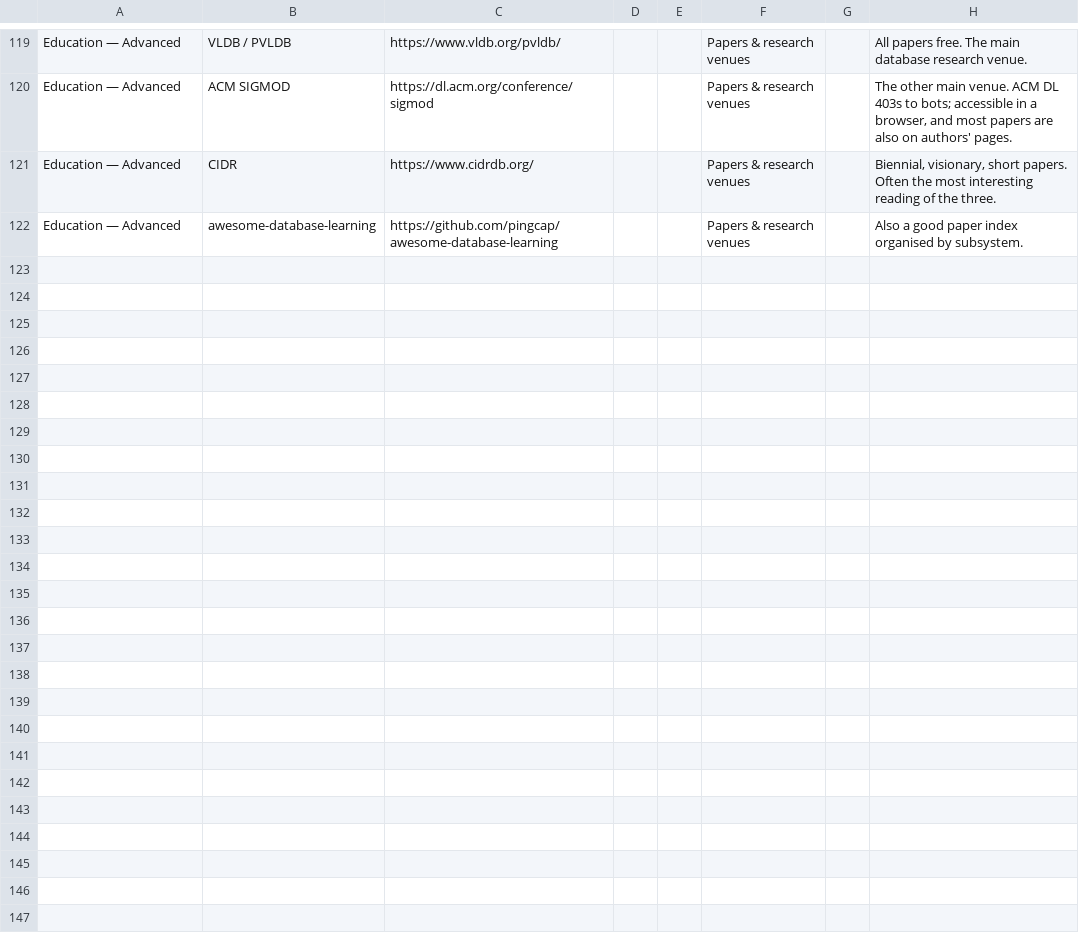
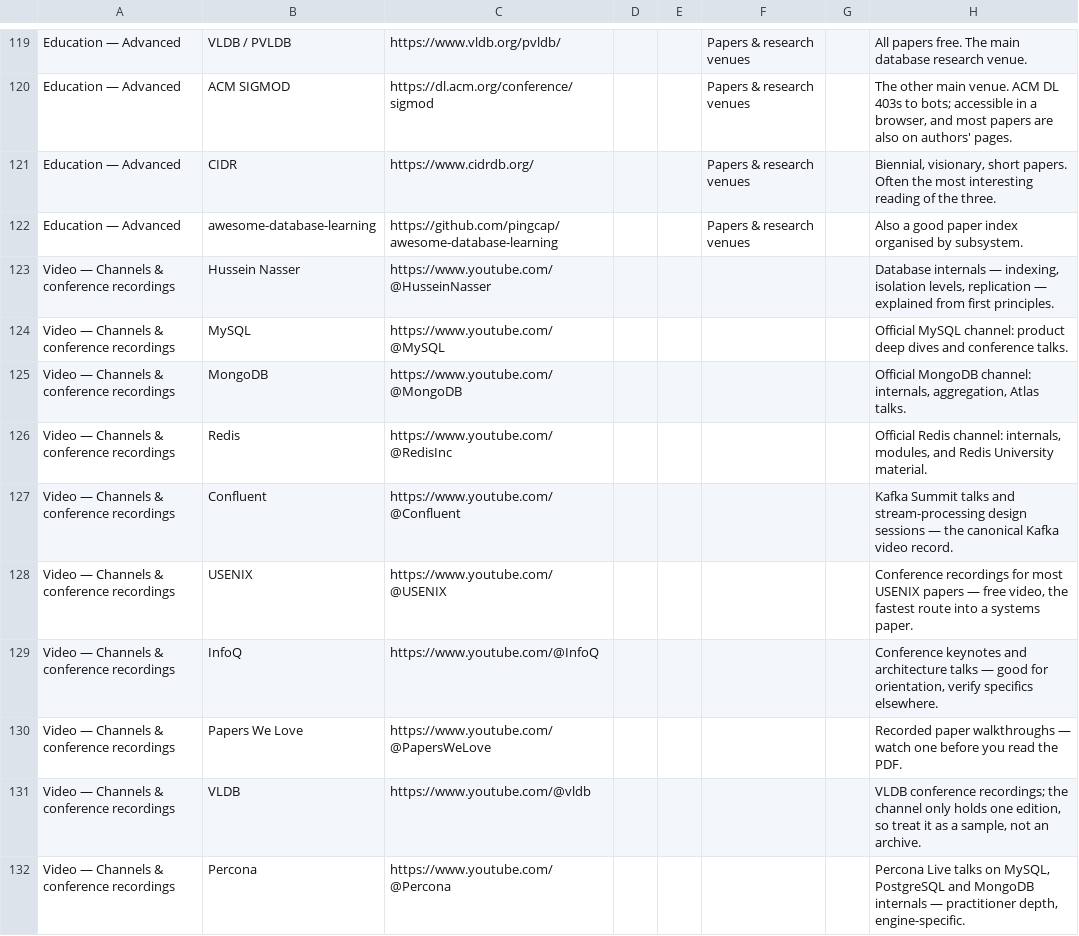
Before and after one commit to vanos001/placement_prep, a CSV file: src/references/data/database-systems.csv, drawn as a sheet; only a part is shown, gaps mark what is left out; the diff covers the shown part only; the diff names each change by its address in the sheet, - before the commit and + after, or states it on an @@ line.

```diff
--- a/src/references/data/database-systems.csv
+++ b/src/references/data/database-systems.csv
+row 123: Video — Channels & conference recordings | Hussein Nasser | https://www.youtube.com/@HusseinNasser |  |  |  |  | Database internals — indexing, isolation levels, replication — explained from first principles.
+row 124: Video — Channels & conference recordings | MySQL | https://www.youtube.com/@MySQL |  |  |  |  | Official MySQL channel: product deep dives and conference talks.
+row 125: Video — Channels & conference recordings | MongoDB | https://www.youtube.com/@MongoDB |  |  |  |  | Official MongoDB channel: internals, aggregation, Atlas talks.
+row 126: Video — Channels & conference recordings | Redis | https://www.youtube.com/@RedisInc |  |  |  |  | Official Redis channel: internals, modules, and Redis University material.
+row 127: Video — Channels & conference recordings | Confluent | https://www.youtube.com/@Confluent |  |  |  |  | Kafka Summit talks and stream-processing design sessions — the canonical Kafka video record.
+row 128: Video — Channels & conference recordings | USENIX | https://www.youtube.com/@USENIX |  |  |  |  | Conference recordings for most USENIX papers — free video, the fastest route into a systems paper.
+row 129: Video — Channels & conference recordings | InfoQ | https://www.youtube.com/@InfoQ |  |  |  |  | Conference keynotes and architecture talks — good for orientation, verify specifics elsewhere.
+row 130: Video — Channels & conference recordings | Papers We Love | https://www.youtube.com/@PapersWeLove |  |  |  |  | Recorded paper walkthroughs — watch one before you read the PDF.
+row 131: Video — Channels & conference recordings | VLDB | https://www.youtube.com/@vldb |  |  |  |  | VLDB conference recordings; the channel only holds one edition, so treat it as a sample, not an archive.
+row 132: Video — Channels & conference recordings | Percona | https://www.youtube.com/@Percona |  |  |  |  | Percona Live talks on MySQL, PostgreSQL and MongoDB internals — practitioner depth, engine-specific.
```
Also changed, not shown: 10 added rows elsewhere in this file, src/references/data/computer-architecture.csv, src/references/data/distributed-systems.csv, 33 other files.
